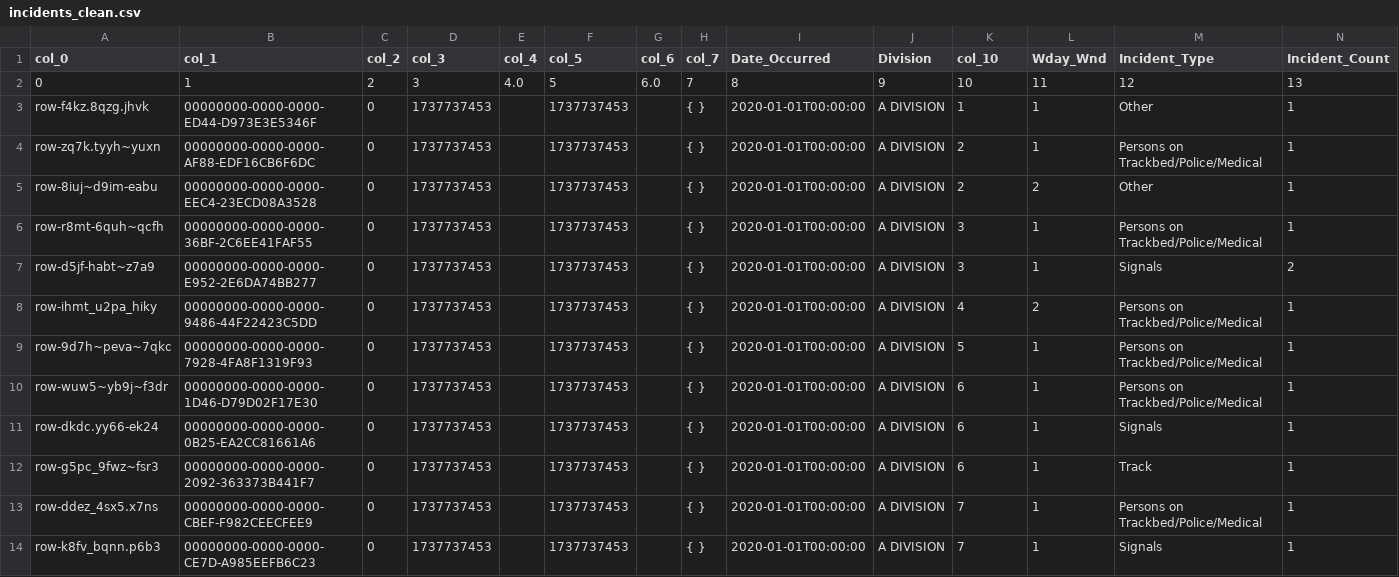
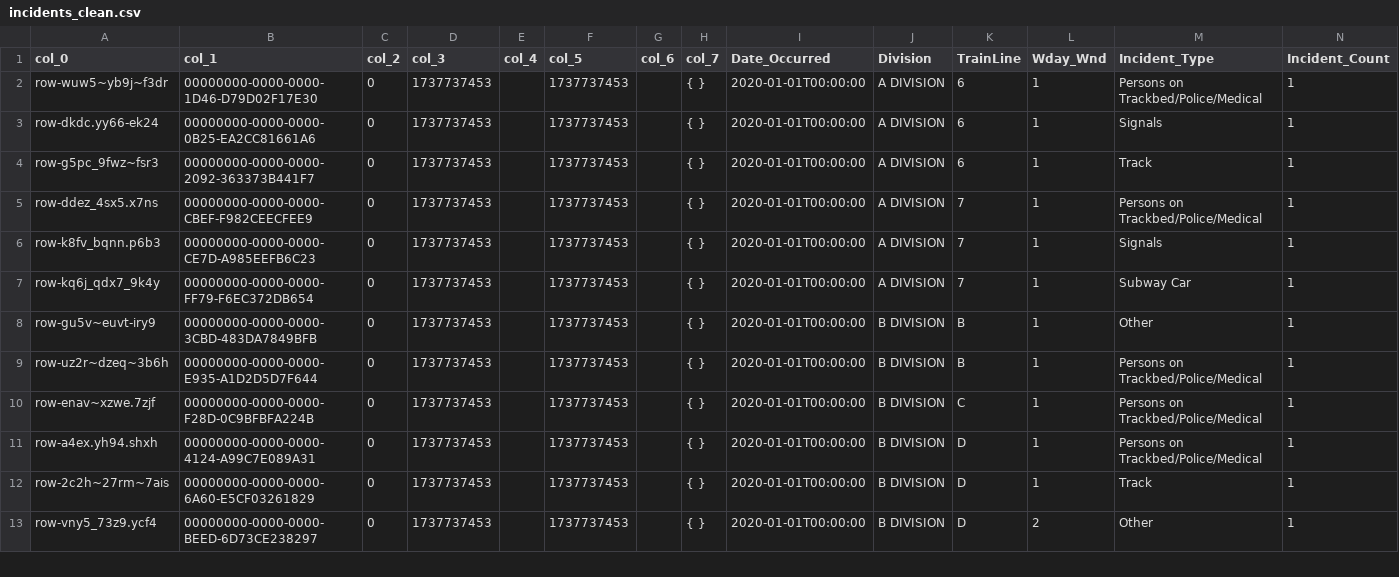
Before and after one commit to thetechleila/MTA-Subway-Ridership-and-Major-Incidents-EDA, a CSV file: incidents_clean.csv, drawn as a sheet; only a part is shown; the shorter side is filled out with more unchanged rows.

Commit message:
incidents_clean

```diff
--- a/incidents_clean.csv
+++ b/incidents_clean.csv
@@ -1,10 +1,2 @@
-col_0,col_1,col_2,col_3,col_4,col_5,col_6,col_7,Date_Occurred,Division,col_10,Wday_Wnd,Incident_Type,Incident_Count
-0,1,2,3,4.0,5,6.0,7,8,9,10,11,12,13
-row-f4kz.8qzg.jhvk,00000000-0000-0000-ED44-D973E3E5346F,0,1737737453,,1737737453,,{ },2020-01-01T00:00:00,A DIVISION,1,1,Other,1
-row-zq7k.tyyh~yuxn,00000000-0000-0000-AF88-EDF16CB6F6DC,0,1737737453,,1737737453,,{ },2020-01-01T00:00:00,A DIVISION,2,1,Persons on Trackbed/Police/Medical,1
-row-8iuj~d9im-eabu,00000000-0000-0000-EEC4-23ECD08A3528,0,1737737453,,1737737453,,{ },2020-01-01T00:00:00,A DIVISION,2,2,Other,1
-row-r8mt-6quh~qcfh,00000000-0000-0000-36BF-2C6EE41FAF55,0,1737737453,,1737737453,,{ },2020-01-01T00:00:00,A DIVISION,3,1,Persons on Trackbed/Police/Medical,1
-row-d5jf-habt~z7a9,00000000-0000-0000-E952-2E6DA74BB277,0,1737737453,,1737737453,,{ },2020-01-01T00:00:00,A DIVISION,3,1,Signals,2
-row-ihmt_u2pa_hiky,00000000-0000-0000-9486-44F22423C5DD,0,1737737453,,1737737453,,{ },2020-01-01T00:00:00,A DIVISION,4,2,Persons on Trackbed/Police/Medical,1
-row-9d7h~peva~7qkc,00000000-0000-0000-7928-4FA8F1319F93,0,1737737453,,1737737453,,{ },2020-01-01T00:00:00,A DIVISION,5,1,Persons on Trackbed/Police/Medical,1
+col_0,col_1,col_2,col_3,col_4,col_5,col_6,col_7,Date_Occurred,Division,TrainLine,Wday_Wnd,Incident_Type,Incident_Count
 row-wuw5~yb9j~f3dr,00000000-0000-0000-1D46-D79D02F17E30,0,1737737453,,1737737453,,{ },2020-01-01T00:00:00,A DIVISION,6,1,Persons on Trackbed/Police/Medical,1
```
Also changed, not shown: 1 other file.
